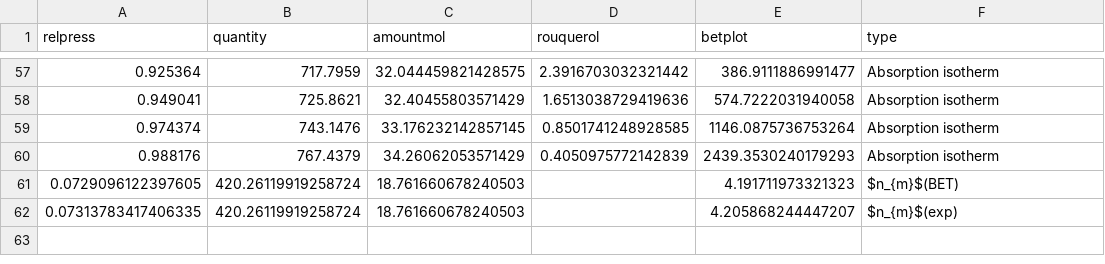
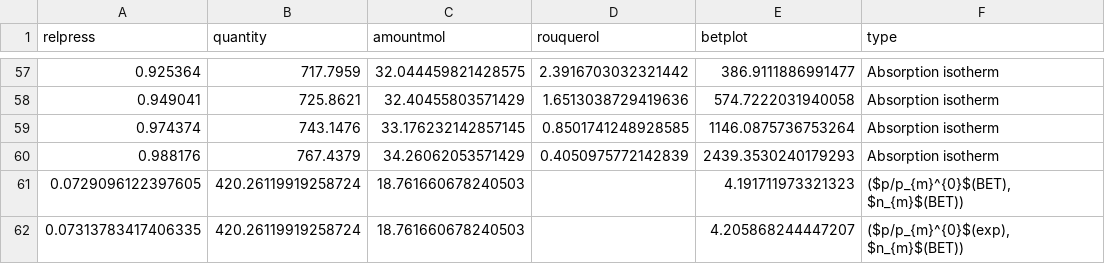
Before and after one commit to AlexanderPuetz/phd-thesis, a CSV file: LISA/Output/Sample2_Ar.csv, drawn as a sheet; only a part is shown, gaps mark what is left out.

```diff
--- a/LISA/Output/Sample2_Ar.csv
+++ b/LISA/Output/Sample2_Ar.csv
@@ -60,3 +60,3 @@ relpress,quantity,amountmol,rouquerol,betplot,type
 0.988176,767.4379,34.26062053571429,0.4050975772142839,2439.3530240179293,Absorption isotherm
-0.0729096122397605,420.26119919258724,18.761660678240503,,4.191711973321323,$n_{m}$(BET)
-0.07313783417406335,420.26119919258724,18.761660678240503,,4.205868244447207,$n_{m}$(exp)
+0.0729096122397605,420.26119919258724,18.761660678240503,,4.191711973321323,"($p/p_{m}^{0}$(BET), $n_{m}$(BET))"
+0.07313783417406335,420.26119919258724,18.761660678240503,,4.205868244447207,"($p/p_{m}^{0}$(exp), $n_{m}$(BET))"
```
Also changed, not shown: 4 other files.
